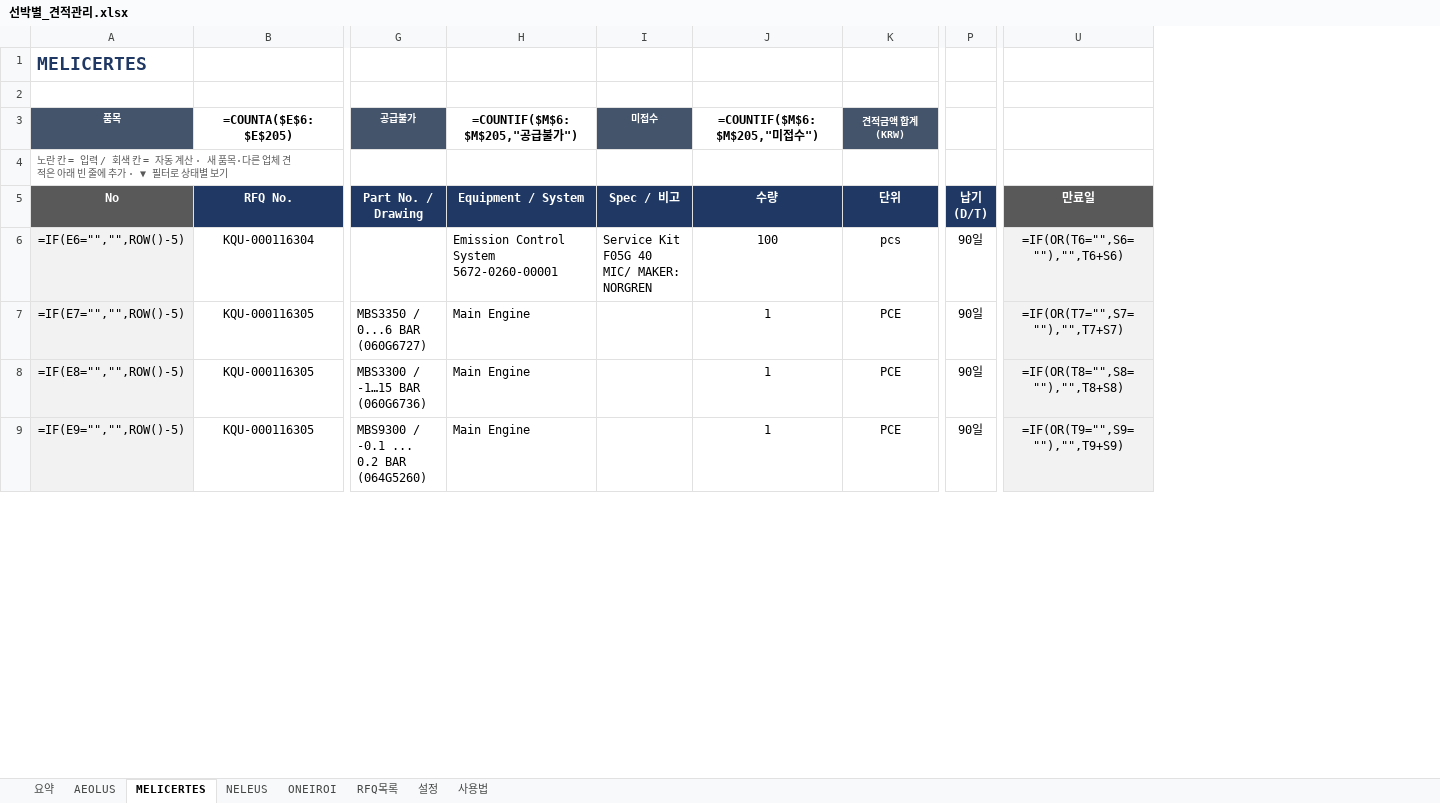
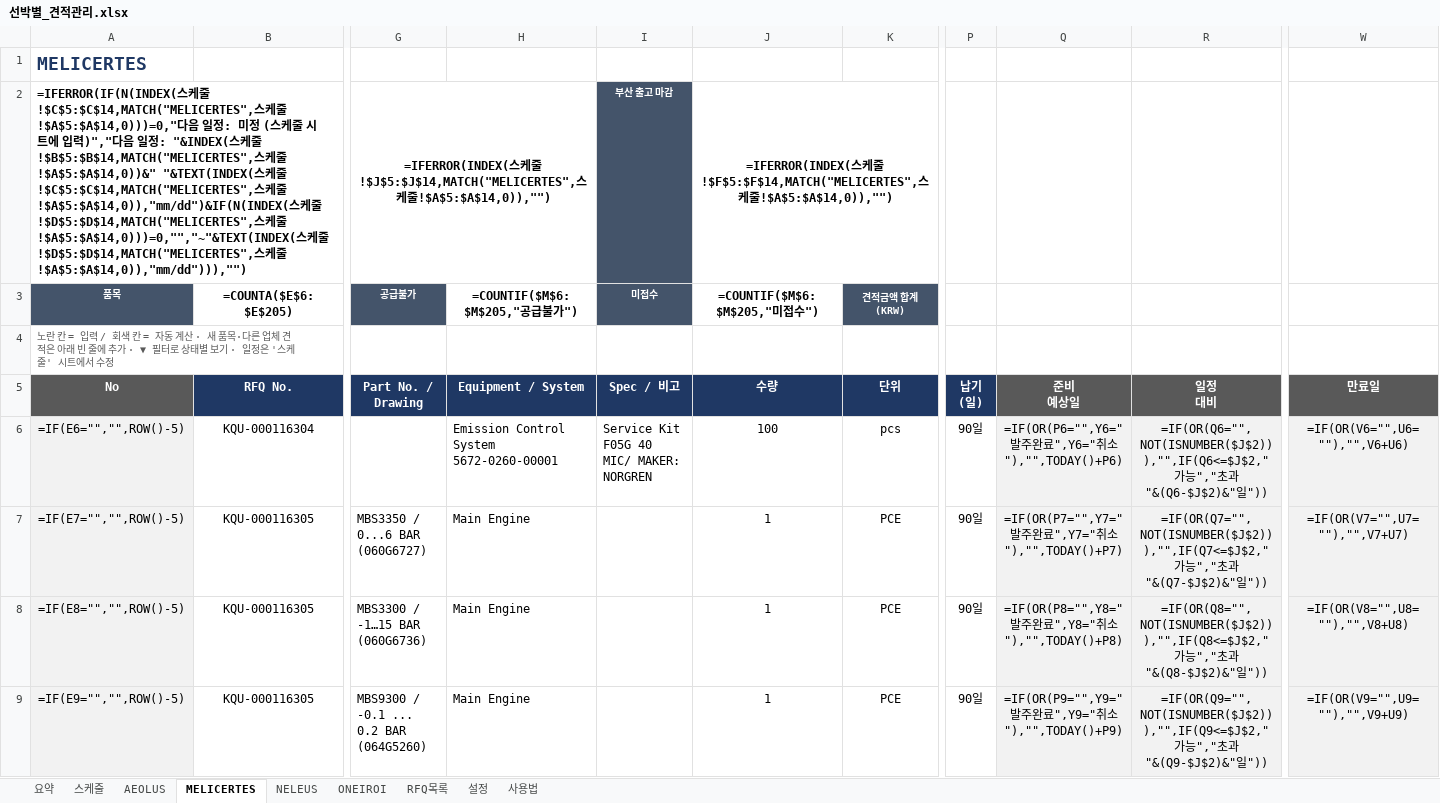
Before and after one commit to dotjdsla-byte/github-test, an Excel workbook: 선박별_견적관리.xlsx, sheet MELICERTES, drawn as a sheet; only a part is shown, gaps mark what is left out; values as stored, in another font and other column widths than the file's, no borders; formulas without a stored value are shown as written; conditional formats not drawn; removed rows and columns are numbered as before the commit, all else as after; rows hold the shown columns only; ↵ is a line break in a cell; the diff covers the shown part only; the diff names each change by its address in the sheet, - before the commit and + after, or states it on an @@ line.

```diff
--- a/선박별_견적관리.xlsx (sheet MELICERTES)
+++ b/선박별_견적관리.xlsx (sheet MELICERTES)
+sheet tab: 스케줄
+column Q, rows 5-9: 준비 ↵ 예상일 | =IF(OR(P6="",Y6="발주완료",Y6="취소"),"",TODAY()+P6) | =IF(OR(P7="",Y7="발주완료",Y7="취소"),"",TODAY()+P7) | =IF(OR(P8="",Y8="발주완료",Y8="취소"),"",TODAY()+P8) | =IF(OR(P9="",Y9="발주완료",Y9="취소"),"",TODAY()+P9)
+column R, rows 5-9: 일정 ↵ 대비 | =IF(OR(Q6="",NOT(ISNUMBER($J$2))),"",IF(Q6<=$J$2,"가능","초과 "&(Q6-$J$2)&"일")) | =IF(OR(Q7="",NOT(ISNUMBER($J$2))),"",IF(Q7<=$J$2,"가능","초과 "&(Q7-$J$2)&"일")) | =IF(OR(Q8="",NOT(ISNUMBER($J$2))),"",IF(Q8<=$J$2,"가능","초과 "&(Q8-$J$2)&"일")) | =IF(OR(Q9="",NOT(ISNUMBER($J$2))),"",IF(Q9<=$J$2,"가능","초과 "&(Q9-$J$2)&"일"))
-column U, rows 5-9: 만료일 | =IF(OR(T6="",S6=""),"",T6+S6) | =IF(OR(T7="",S7=""),"",T7+S7) | =IF(OR(T8="",S8=""),"",T8+S8) | =IF(OR(T9="",S9=""),"",T9+S9)
+column W, rows 5-9: 만료일 | =IF(OR(V6="",U6=""),"",V6+U6) | =IF(OR(V7="",U7=""),"",V7+U7) | =IF(OR(V8="",U8=""),"",V8+U8) | =IF(OR(V9="",U9=""),"",V9+U9)
-row 2: (empty)
+row 2: =IFERROR(IF(N(INDEX(스케줄!$C$5:$C$14,MATCH("MELICERTES",스케줄!$A$5:$A$14,0)))=0,"다음 일정: 미정 (스케줄 시트에 입력)","다음 일정: "&INDEX(스케줄!$B$5:$B$14,MATCH("MELICERTES",스케줄!$A$5:$A$14,0))&" "&TEXT(INDEX(스케줄!$C$5:$C$14,MATCH("MELICERTES",스케줄!$A$5:$A$14,0)),"mm/dd")&IF(N(INDEX(스케줄!$D$5:$D$14,MATCH("MELICERTES",스케줄!$A$5:$A$14,0)))=0,"","~"&TEXT(INDEX(스케줄!$D$5:$D$14,MATCH("MELICERTES",스케줄!$A$5:$A$14,0)),"mm/dd"))),"") |  | =IFERROR(INDEX(스케줄!$J$5:$J$14,MATCH("MELICERTES",스케줄!$A$5:$A$14,0)),"") |  | 부산 출고 마감 | =IFERROR(INDEX(스케줄!$F$5:$F$14,MATCH("MELICERTES",스케줄!$A$5:$A$14,0)),"")
+A2:E2 merged
+G2:H2 merged
-I2 fill: none
+I2 fill: #44546A
+J2:K2 merged
-A4 (품목): …별 보기
+A4 (품목): …별 보기 · 일정은 '스케줄' 시트에서 수정
-P5: 납기 ↵ (D/T)
+P5: 납기 ↵ (일)
```
Also changed, not shown: 65 edited cells and cell formats elsewhere in this sheet, sheet 요약, sheet ONEIROI, sheet RFQ목록, sheet AEOLUS, sheet NELEUS, sheet 사용법.
